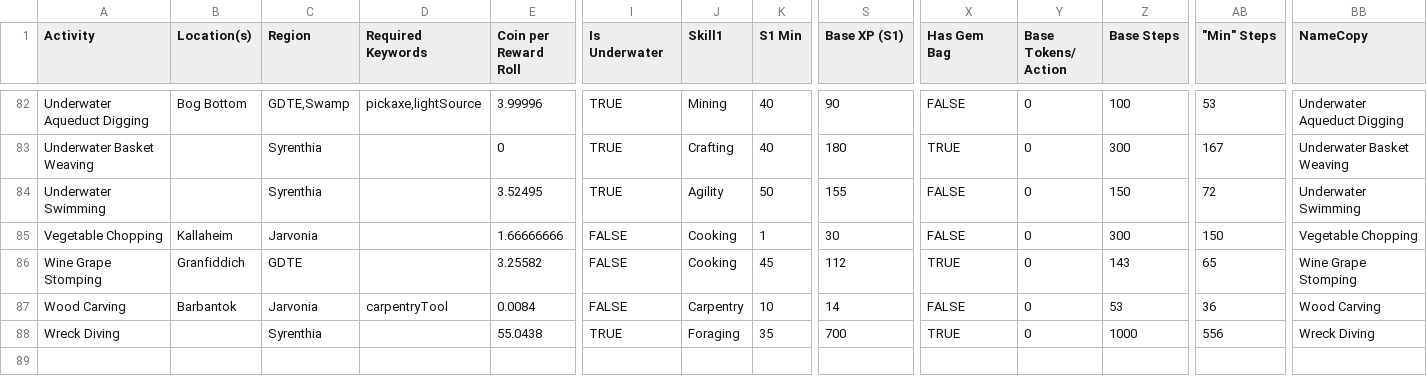
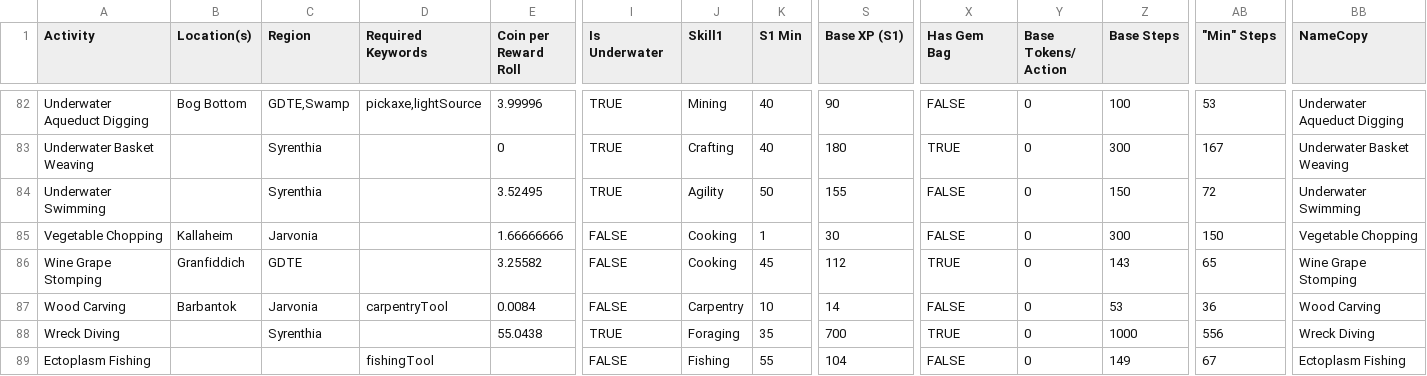
Before and after one commit to Qumfur/walkscape_auto_gearset, a CSV file: activities.csv, drawn as a sheet; only a part is shown, gaps mark what is left out; rows hold the shown columns only; the diff names each change by its address in the sheet, - before the commit and + after, or states it on an @@ line.

```diff
--- a/activities.csv
+++ b/activities.csv
+row 89: Ectoplasm Fishing |  |  | fishingTool |  | FALSE | Fishing | 55 | 104 | FALSE | 0 | 149 | 67 | Ectoplasm Fishing
```
Also changed, not shown: items.csv, 5 other files.
